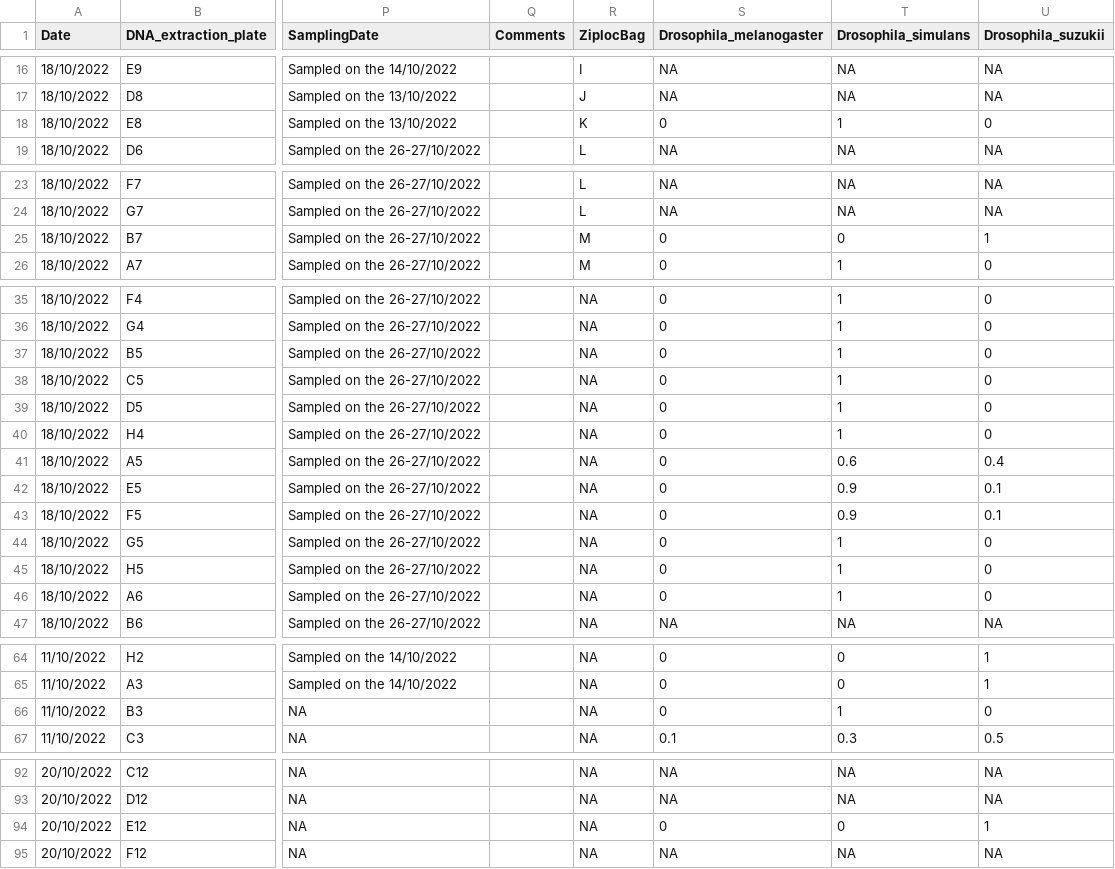
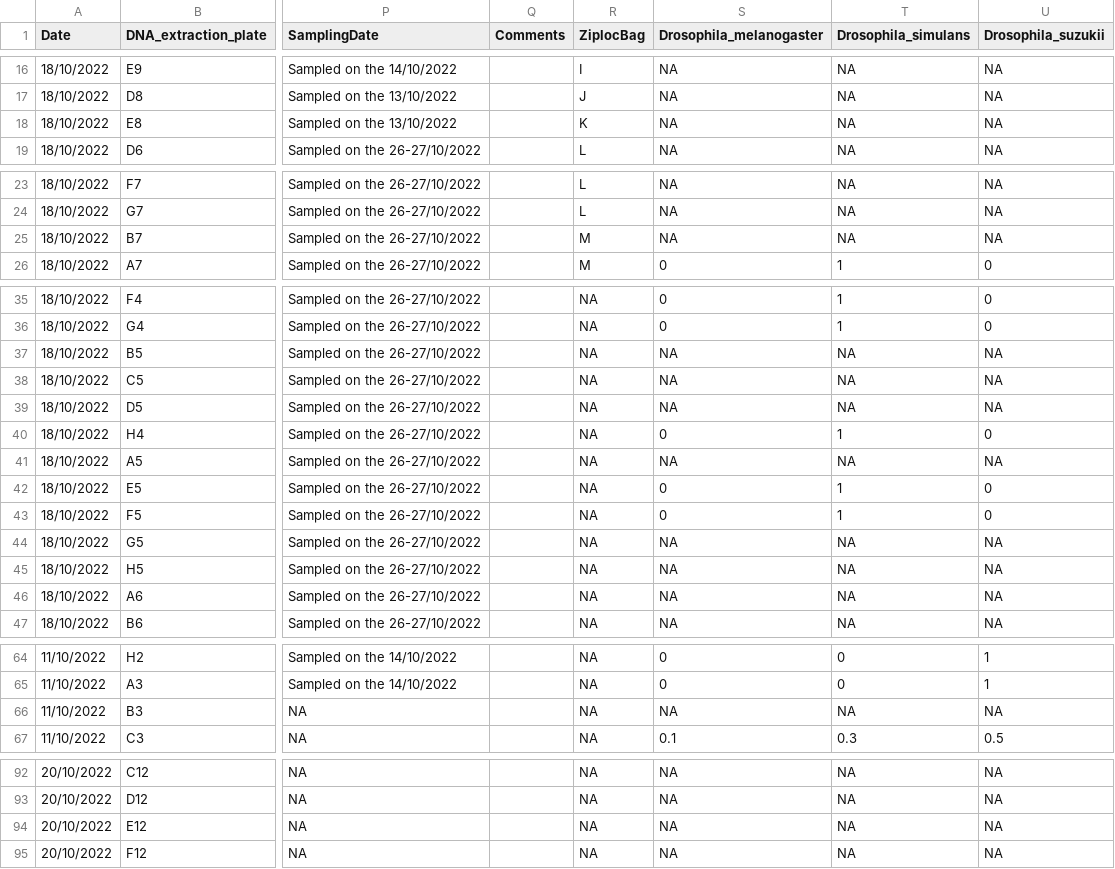
Before and after one commit to Chloe-Perrais/Microbiota, a TSV file: data/derived_data/Metadata_final.tsv, drawn as a sheet; only a part is shown, gaps mark what is left out; the diff names each change by its address in the sheet, - before the commit and + after, or states it on an @@ line.

```diff
--- a/data/derived_data/Metadata_final.tsv
+++ b/data/derived_data/Metadata_final.tsv
-S18 (Drosophila_melanogaster): 0
+S18 (Drosophila_melanogaster): NA
-T18 (Drosophila_simulans): 1
+T18 (Drosophila_simulans): NA
-U18 (Drosophila_suzukii): 0
+U18 (Drosophila_suzukii): NA
-S25 (Drosophila_melanogaster): 0
+S25 (Drosophila_melanogaster): NA
-T25 (Drosophila_simulans): 0
+T25 (Drosophila_simulans): NA
-U25 (Drosophila_suzukii): 1
+U25 (Drosophila_suzukii): NA
-S37:S39 (Drosophila_melanogaster): 0
+S37:S39 (Drosophila_melanogaster): NA
-T37:T39 (Drosophila_simulans): 1
+T37:T39 (Drosophila_simulans): NA
-U37:U39 (Drosophila_suzukii): 0
+U37:U39 (Drosophila_suzukii): NA
-S41 (Drosophila_melanogaster): 0
+S41 (Drosophila_melanogaster): NA
-T41 (Drosophila_simulans): 0.6
+T41 (Drosophila_simulans): NA
-U41 (Drosophila_suzukii): 0.4
+U41 (Drosophila_suzukii): NA
-T42:T43 (Drosophila_simulans): 0.9
+T42:T43 (Drosophila_simulans): 1
-U42:U43 (Drosophila_suzukii): 0.1
+U42:U43 (Drosophila_suzukii): 0
-S44:S46 (Drosophila_melanogaster): 0
+S44:S46 (Drosophila_melanogaster): NA
-T44:T46 (Drosophila_simulans): 1
+T44:T46 (Drosophila_simulans): NA
-U44:U46 (Drosophila_suzukii): 0
+U44:U46 (Drosophila_suzukii): NA
-S66 (Drosophila_melanogaster): 0
+S66 (Drosophila_melanogaster): NA
-T66 (Drosophila_simulans): 1
+T66 (Drosophila_simulans): NA
-U66 (Drosophila_suzukii): 0
+U66 (Drosophila_suzukii): NA
-S94 (Drosophila_melanogaster): 0
+S94 (Drosophila_melanogaster): NA
-T94 (Drosophila_simulans): 0
+T94 (Drosophila_simulans): NA
-U94 (Drosophila_suzukii): 1
+U94 (Drosophila_suzukii): NA
```
Also changed, not shown: data/derived_data/2022_COI_JRLAT_cleaned_filtered_abundance_final.tsv, 2 other files.
